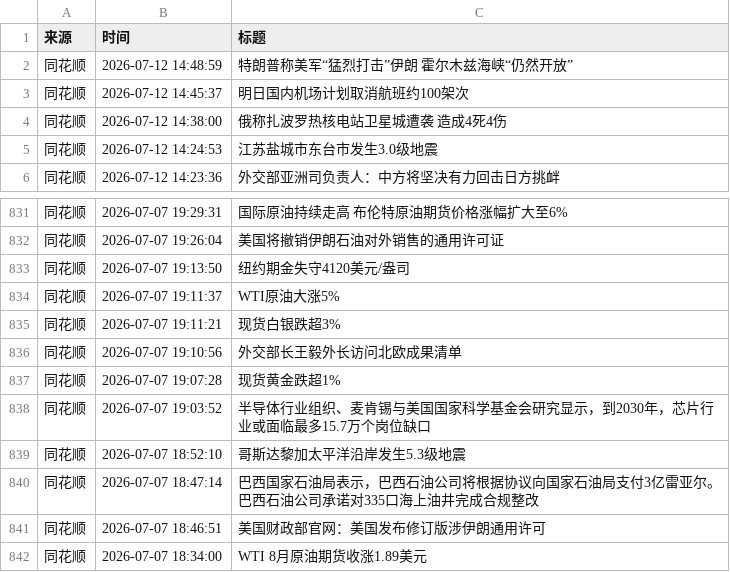
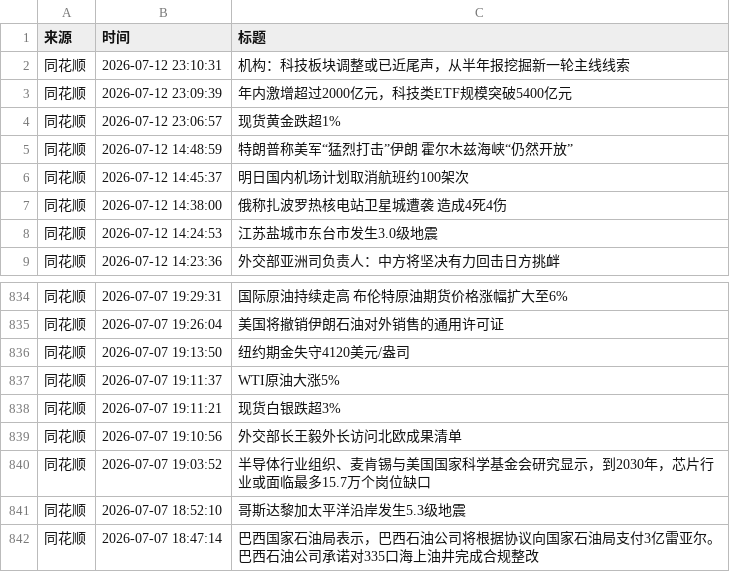
Before and after one commit to ZhangLi1984/AStockNews, a CSV file: financial_news_archive-2026-07.csv, drawn as a sheet; only a part is shown, gaps mark what is left out; the shorter side is filled out with more unchanged rows; removed rows and columns are numbered as before the commit, all else as after; the diff names each change by its address in the sheet, - before the commit and + after, or states it on an @@ line.

```diff
--- a/financial_news_archive-2026-07.csv
+++ b/financial_news_archive-2026-07.csv
+row 2: 同花顺 | 2026-07-12 23:10:31 | 机构：科技板块调整或已近尾声，从半年报挖掘新一轮主线线索
+row 3: 同花顺 | 2026-07-12 23:09:39 | 年内激增超过2000亿元，科技类ETF规模突破5400亿元
+row 4: 同花顺 | 2026-07-12 23:06:57 | 现货黄金跌超1%
-row 837: 同花顺 | 2026-07-07 19:07:28 | 现货黄金跌超1%
```
